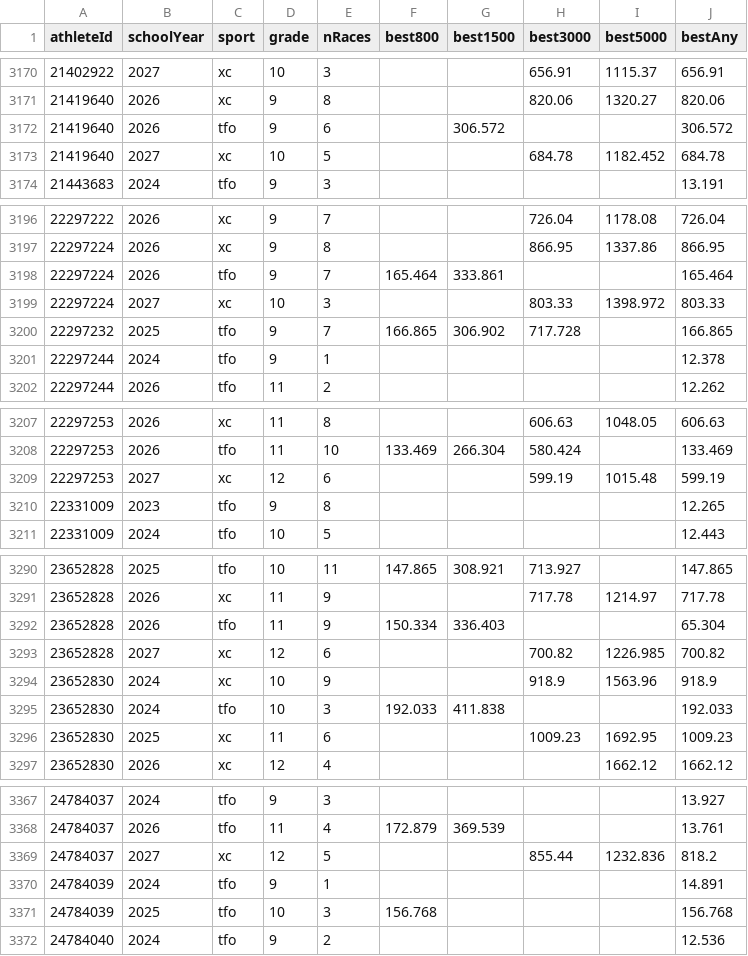
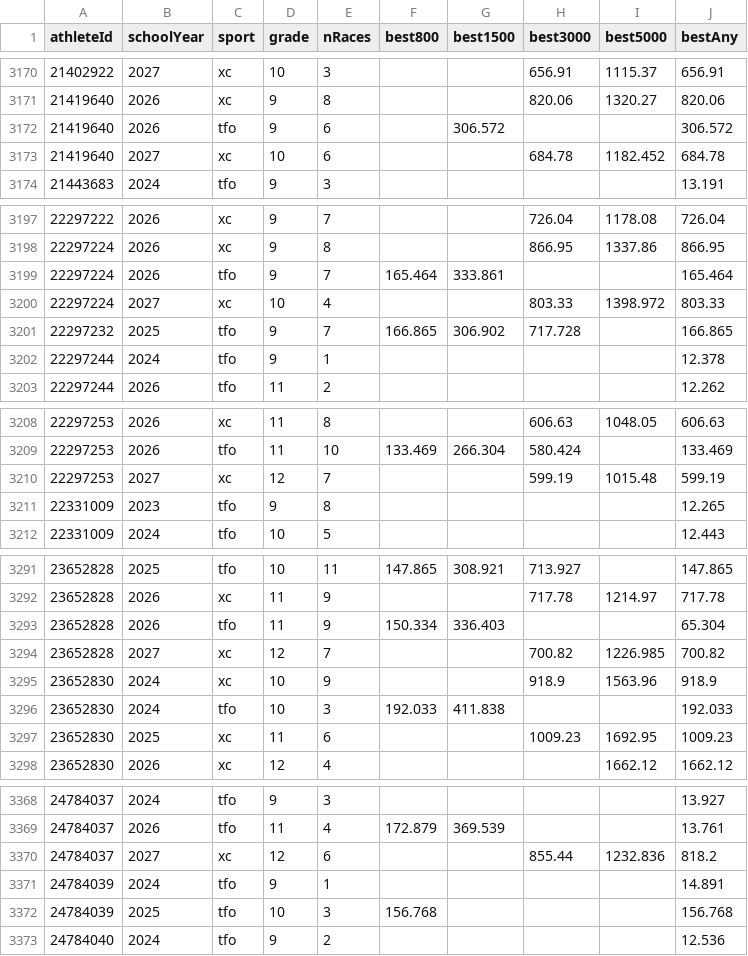
Before and after one commit to markfrenchcoding/xc-analysis, a CSV file: pull/roster/t284_seasons.csv, drawn as a sheet; only a part is shown, gaps mark what is left out; the diff covers the shown part only.

```diff
--- a/pull/roster/t284_seasons.csv
+++ b/pull/roster/t284_seasons.csv
@@ -3172,3 +3172,3 @@ athleteId,schoolYear,sport,grade,nRaces,best800,best1500,best3000,best5000,bestA
 21419640,2026,tfo,9,6,,306.572,,,306.572
-21419640,2027,xc,10,5,,,684.78,1182.452,684.78
+21419640,2027,xc,10,6,,,684.78,1182.452,684.78
 21443683,2024,tfo,9,3,,,,,13.191
@@ -3198,3 +3199,3 @@ athleteId,schoolYear,sport,grade,nRaces,best800,best1500,best3000,best5000,bestA
 22297224,2026,tfo,9,7,165.464,333.861,,,165.464
-22297224,2027,xc,10,3,,,803.33,1398.972,803.33
+22297224,2027,xc,10,4,,,803.33,1398.972,803.33
 22297232,2025,tfo,9,7,166.865,306.902,717.728,,166.865
@@ -3208,3 +3209,3 @@ athleteId,schoolYear,sport,grade,nRaces,best800,best1500,best3000,best5000,bestA
 22297253,2026,tfo,11,10,133.469,266.304,580.424,,133.469
-22297253,2027,xc,12,6,,,599.19,1015.48,599.19
+22297253,2027,xc,12,7,,,599.19,1015.48,599.19
 22331009,2023,tfo,9,8,,,,,12.265
@@ -3292,3 +3293,3 @@ athleteId,schoolYear,sport,grade,nRaces,best800,best1500,best3000,best5000,bestA
 23652828,2026,tfo,11,9,150.334,336.403,,,65.304
-23652828,2027,xc,12,6,,,700.82,1226.985,700.82
+23652828,2027,xc,12,7,,,700.82,1226.985,700.82
 23652830,2024,xc,10,9,,,918.9,1563.96,918.9
@@ -3368,3 +3369,3 @@ athleteId,schoolYear,sport,grade,nRaces,best800,best1500,best3000,best5000,bestA
 24784037,2026,tfo,11,4,172.879,369.539,,,13.761
-24784037,2027,xc,12,5,,,855.44,1232.836,818.2
+24784037,2027,xc,12,6,,,855.44,1232.836,818.2
 24784039,2024,tfo,9,1,,,,,14.891
```
Also changed, not shown: 8 added rows, 7 removed rows and 44 edited cells elsewhere in this file, pull/roster/t284_athletes.csv, 18 other files.
